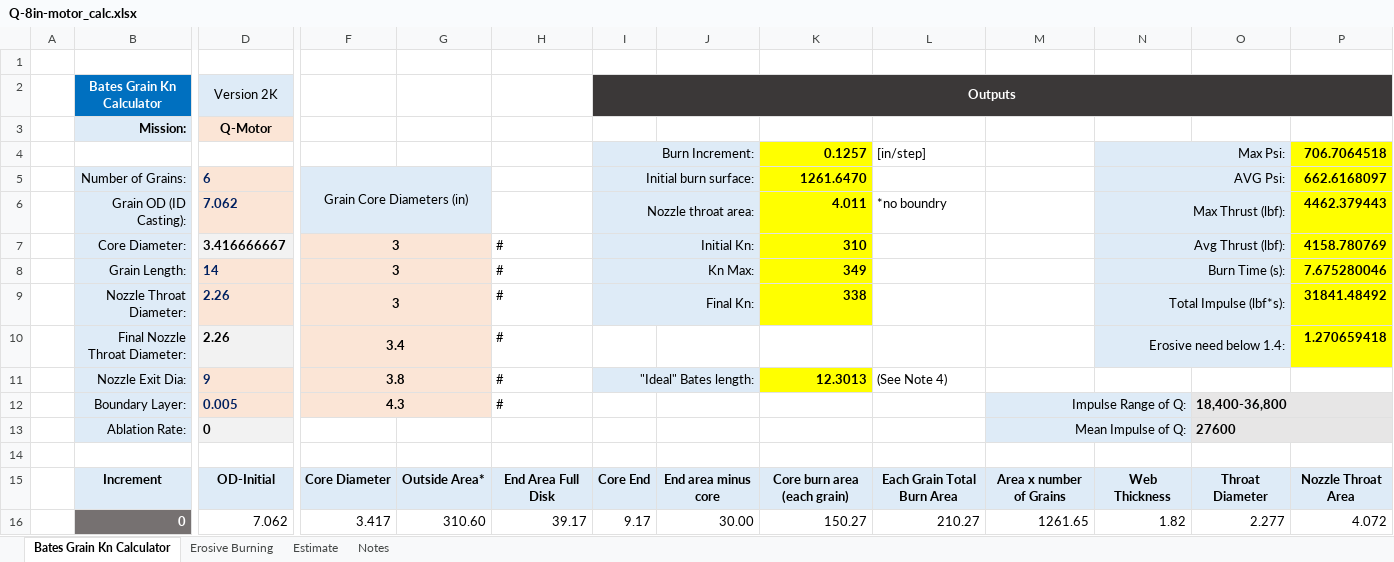
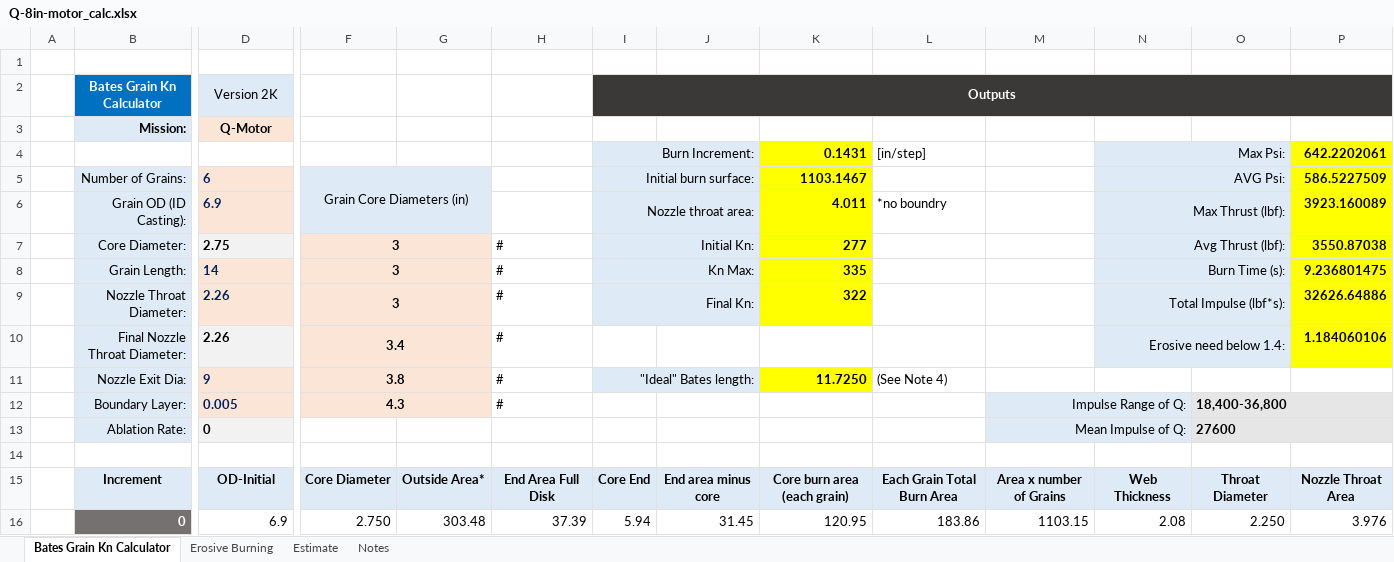
Before and after one commit to tritonrocketclub/Propulsion, an Excel workbook: Launches/8-inch-flight/Design/Calculations/trunk/Q-8in-motor_calc.xlsx, sheet Bates Grain Kn Calculator, drawn as a sheet; only a part is shown, gaps mark what is left out; values as stored, in another font and other column widths than the file's, no borders; charts and pictures and conditional formats not drawn; the diff covers the shown part only; the diff names each change by its address in the sheet, - before the commit and + after, or states it on an @@ line.

```diff
--- a/Launches/8-inch-flight/Design/Calculations/trunk/Q-8in-motor_calc.xlsx (sheet Bates Grain Kn Calculator)
+++ b/Launches/8-inch-flight/Design/Calculations/trunk/Q-8in-motor_calc.xlsx (sheet Bates Grain Kn Calculator)
-K4: 0.1257
+K4: 0.1431
-P4: 706.7064518
+P4: 642.2202061
-K5: 1261.6470
+K5: 1103.1467
-P5: 662.6168097
+P5: 586.5227509
-D6: 7.062
+D6: 6.9
-P6: 4462.379443
+P6: 3923.160089
-D7: 3.416666667
+D7: 2.75
-K7: 310
+K7: 277
-P7: 4158.780769
+P7: 3550.87038
-K8: 349
+K8: 335
-P8: 7.675280046
+P8: 9.236801475
-K9: 338
+K9: 322
-P9: 31841.48492
+P9: 32626.64886
-P10: 1.270659418
+P10: 1.184060106
-K11: 12.3013
+K11: 11.7250
-D16: 7.062
+D16: 6.9
-F16: 3.417
+F16: 2.750
-G16: 310.60
+G16: 303.48
-H16: 39.17
+H16: 37.39
-I16: 9.17
+I16: 5.94
-J16: 30.00
+J16: 31.45
-K16: 150.27
+K16: 120.95
-L16: 210.27
+L16: 183.86
-M16: 1261.65
+M16: 1103.15
-N16: 1.82
+N16: 2.08
-O16: 2.277
+O16: 2.250
-P16: 4.072
+P16: 3.976
```
Also changed, not shown: 434 edited cells elsewhere in this sheet, sheet Estimate, sheet Erosive Burning, charts or pictures, 16 other files.
